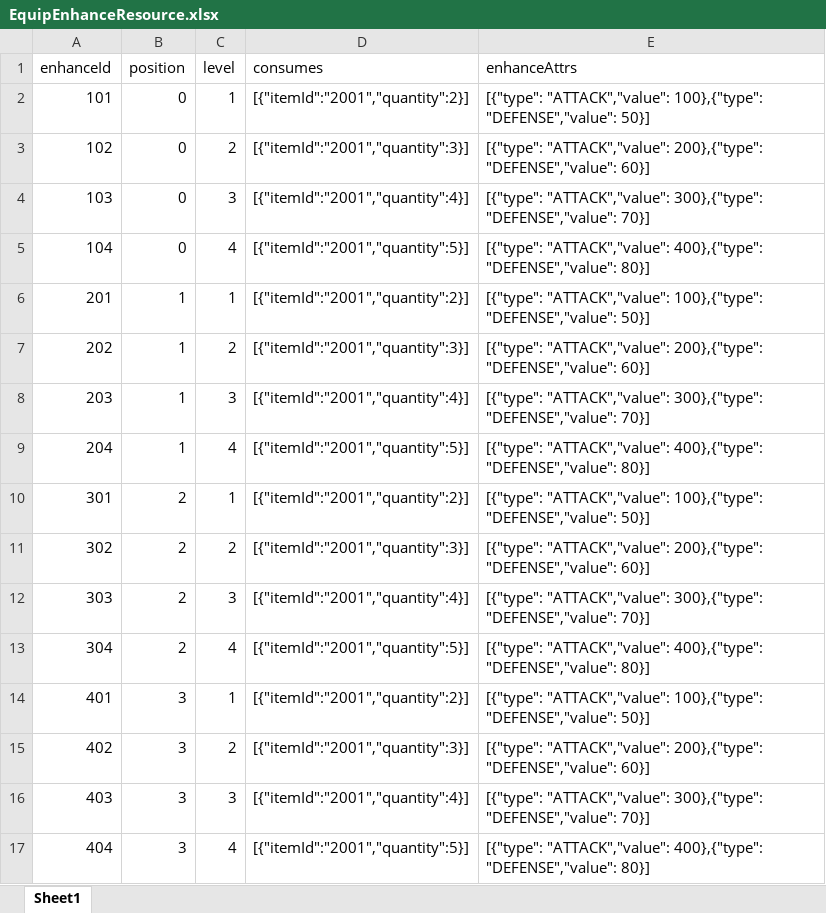
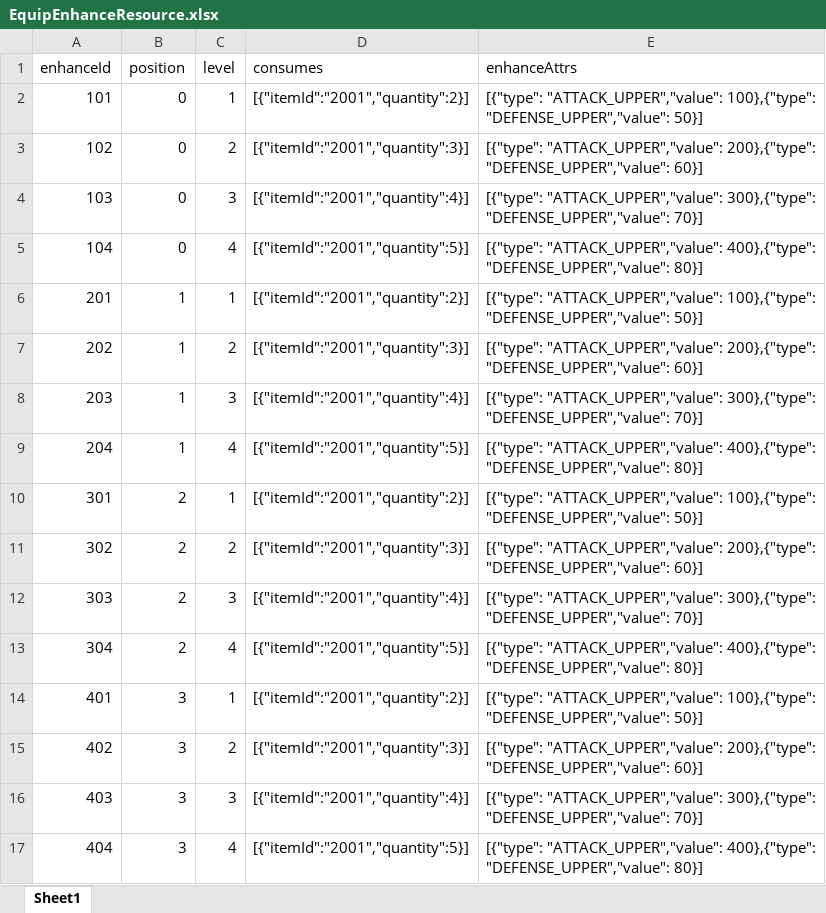
Before and after one commit to JunahW/gamedemo, an Excel workbook: src/main/resources/resource/EquipEnhanceResource.xlsx, sheet Sheet1, drawn as a sheet; values as stored, in another font and other column widths than the file's, no borders; the diff names each change by its address in the sheet, - before the commit and + after, or states it on an @@ line.

```diff
--- a/src/main/resources/resource/EquipEnhanceResource.xlsx (sheet Sheet1)
+++ b/src/main/resources/resource/EquipEnhanceResource.xlsx (sheet Sheet1)
-E2 (enhanceAttrs): [{"type": "ATTACK","value": 100},{"type": "DEFENSE","value": 50}]
+E2 (enhanceAttrs): [{"type": "ATTACK_UPPER","value": 100},{"type": "DEFENSE_UPPER","value": 50}]
-E3 (enhanceAttrs): [{"type": "ATTACK","value": 200},{"type": "DEFENSE","value": 60}]
+E3 (enhanceAttrs): [{"type": "ATTACK_UPPER","value": 200},{"type": "DEFENSE_UPPER","value": 60}]
-E4 (enhanceAttrs): [{"type": "ATTACK","value": 300},{"type": "DEFENSE","value": 70}]
+E4 (enhanceAttrs): [{"type": "ATTACK_UPPER","value": 300},{"type": "DEFENSE_UPPER","value": 70}]
-E5 (enhanceAttrs): [{"type": "ATTACK","value": 400},{"type": "DEFENSE","value": 80}]
+E5 (enhanceAttrs): [{"type": "ATTACK_UPPER","value": 400},{"type": "DEFENSE_UPPER","value": 80}]
-E6 (enhanceAttrs): [{"type": "ATTACK","value": 100},{"type": "DEFENSE","value": 50}]
+E6 (enhanceAttrs): [{"type": "ATTACK_UPPER","value": 100},{"type": "DEFENSE_UPPER","value": 50}]
-E7 (enhanceAttrs): [{"type": "ATTACK","value": 200},{"type": "DEFENSE","value": 60}]
+E7 (enhanceAttrs): [{"type": "ATTACK_UPPER","value": 200},{"type": "DEFENSE_UPPER","value": 60}]
-E8 (enhanceAttrs): [{"type": "ATTACK","value": 300},{"type": "DEFENSE","value": 70}]
+E8 (enhanceAttrs): [{"type": "ATTACK_UPPER","value": 300},{"type": "DEFENSE_UPPER","value": 70}]
-E9 (enhanceAttrs): [{"type": "ATTACK","value": 400},{"type": "DEFENSE","value": 80}]
+E9 (enhanceAttrs): [{"type": "ATTACK_UPPER","value": 400},{"type": "DEFENSE_UPPER","value": 80}]
-E10 (enhanceAttrs): [{"type": "ATTACK","value": 100},{"type": "DEFENSE","value": 50}]
+E10 (enhanceAttrs): [{"type": "ATTACK_UPPER","value": 100},{"type": "DEFENSE_UPPER","value": 50}]
-E11 (enhanceAttrs): [{"type": "ATTACK","value": 200},{"type": "DEFENSE","value": 60}]
+E11 (enhanceAttrs): [{"type": "ATTACK_UPPER","value": 200},{"type": "DEFENSE_UPPER","value": 60}]
-E12 (enhanceAttrs): [{"type": "ATTACK","value": 300},{"type": "DEFENSE","value": 70}]
+E12 (enhanceAttrs): [{"type": "ATTACK_UPPER","value": 300},{"type": "DEFENSE_UPPER","value": 70}]
-E13 (enhanceAttrs): [{"type": "ATTACK","value": 400},{"type": "DEFENSE","value": 80}]
+E13 (enhanceAttrs): [{"type": "ATTACK_UPPER","value": 400},{"type": "DEFENSE_UPPER","value": 80}]
-E14 (enhanceAttrs): [{"type": "ATTACK","value": 100},{"type": "DEFENSE","value": 50}]
+E14 (enhanceAttrs): [{"type": "ATTACK_UPPER","value": 100},{"type": "DEFENSE_UPPER","value": 50}]
-E15 (enhanceAttrs): [{"type": "ATTACK","value": 200},{"type": "DEFENSE","value": 60}]
+E15 (enhanceAttrs): [{"type": "ATTACK_UPPER","value": 200},{"type": "DEFENSE_UPPER","value": 60}]
-E16 (enhanceAttrs): [{"type": "ATTACK","value": 300},{"type": "DEFENSE","value": 70}]
+E16 (enhanceAttrs): [{"type": "ATTACK_UPPER","value": 300},{"type": "DEFENSE_UPPER","value": 70}]
-E17 (enhanceAttrs): [{"type": "ATTACK","value": 400},{"type": "DEFENSE","value": 80}]
+E17 (enhanceAttrs): [{"type": "ATTACK_UPPER","value": 400},{"type": "DEFENSE_UPPER","value": 80}]
```
Also changed, not shown: 3 other files.
